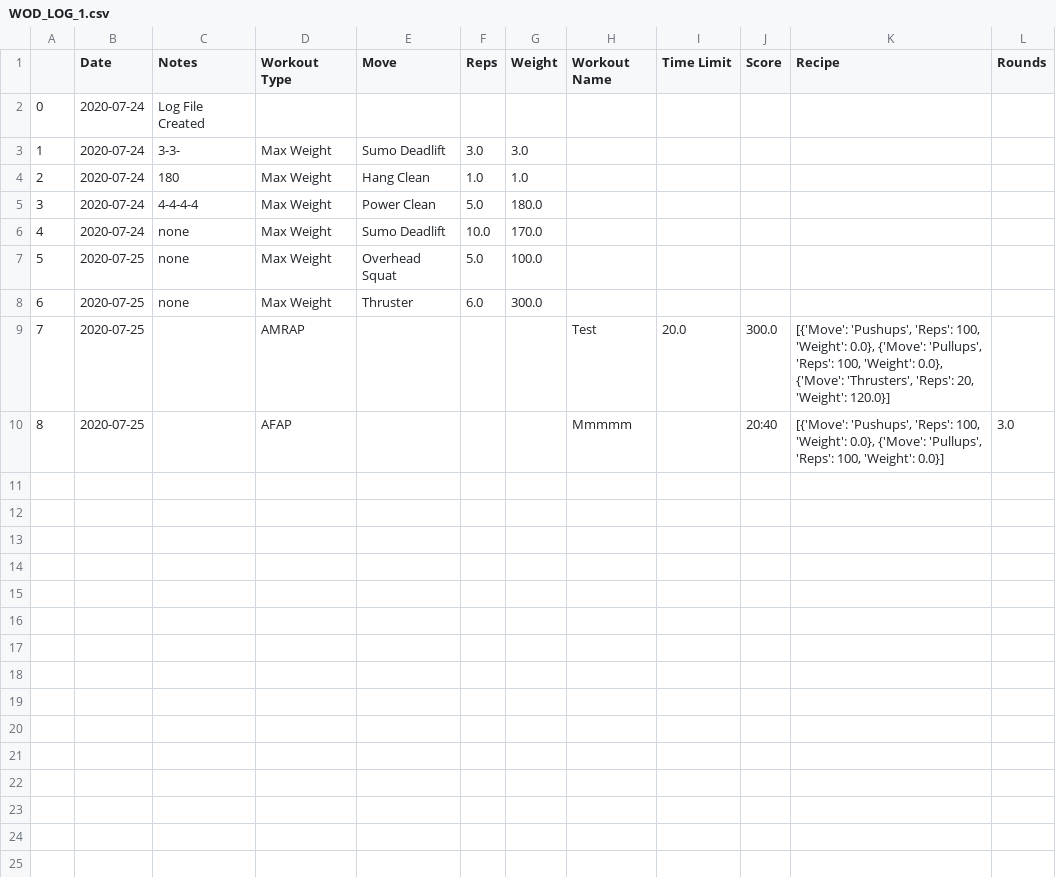
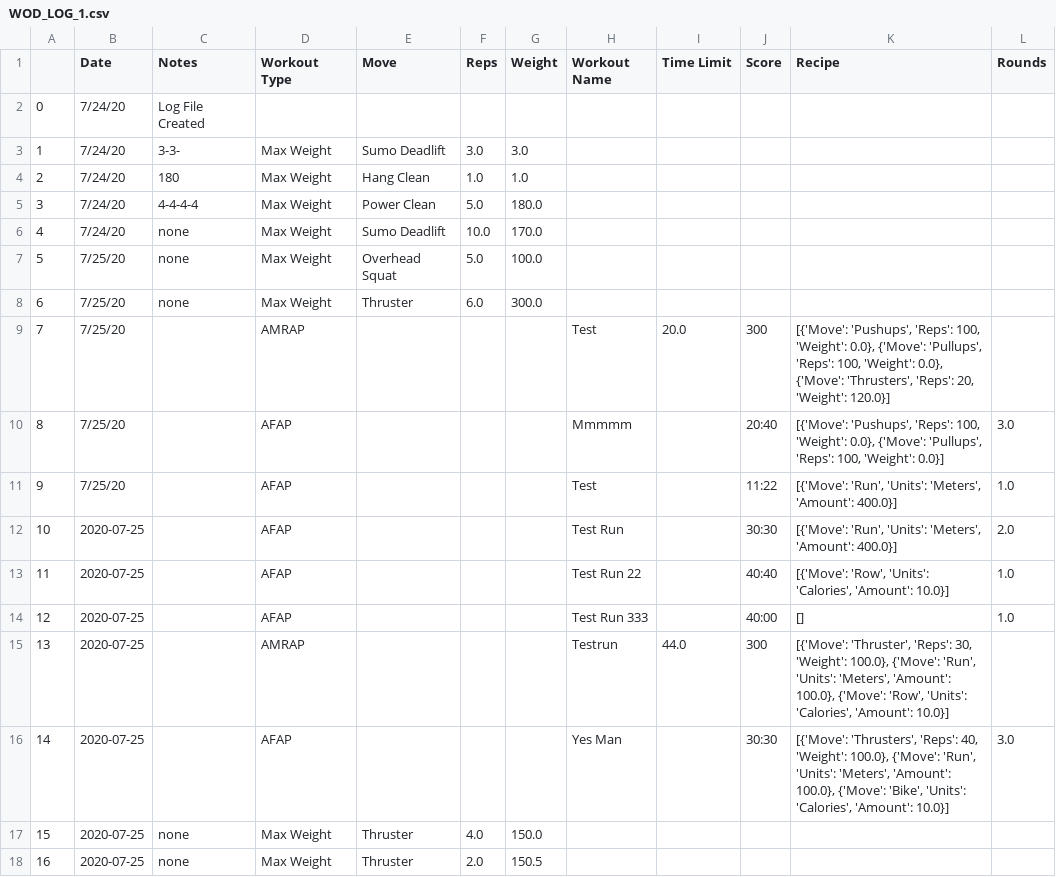
Before and after one commit to FreshTaker/WOD_LOG, a CSV file: WOD_LOG_1.csv, drawn as a sheet.

Commit message:
Added Run/Row/Bike functionality

```diff
--- a/WOD_LOG_1.csv
+++ b/WOD_LOG_1.csv
@@ -1,10 +1,18 @@
 ,Date,Notes,Workout Type,Move,Reps,Weight,Workout Name,Time Limit,Score,Recipe,Rounds
-0,2020-07-24,Log File Created,,,,,,,,,
-1,2020-07-24,3-3-,Max Weight,Sumo Deadlift,3.0,3.0,,,,,
-2,2020-07-24,180,Max Weight,Hang Clean,1.0,1.0,,,,,
-3,2020-07-24,4-4-4-4,Max Weight,Power Clean,5.0,180.0,,,,,
-4,2020-07-24,none,Max Weight,Sumo Deadlift,10.0,170.0,,,,,
-5,2020-07-25,none,Max Weight,Overhead Squat,5.0,100.0,,,,,
-6,2020-07-25,none,Max Weight,Thruster,6.0,300.0,,,,,
-7,2020-07-25,,AMRAP,,,,Test,20.0,300.0,"[{'Move': 'Pushups', 'Reps': 100, 'Weight': 0.0}, {'Move': 'Pullups', 'Reps': 100, 'Weight': 0.0}, {'Move': 'Thrusters', 'Reps': 20, 'Weight': 120.0}]",
-8,2020-07-25,,AFAP,,,,Mmmmm,,20:40,"[{'Move': 'Pushups', 'Reps': 100, 'Weight': 0.0}, {'Move': 'Pullups', 'Reps': 100, 'Weight': 0.0}]",3.0
+0,7/24/20,Log File Created,,,,,,,,,
+1,7/24/20,3-3-,Max Weight,Sumo Deadlift,3.0,3.0,,,,,
+2,7/24/20,180,Max Weight,Hang Clean,1.0,1.0,,,,,
+3,7/24/20,4-4-4-4,Max Weight,Power Clean,5.0,180.0,,,,,
+4,7/24/20,none,Max Weight,Sumo Deadlift,10.0,170.0,,,,,
+5,7/25/20,none,Max Weight,Overhead Squat,5.0,100.0,,,,,
+6,7/25/20,none,Max Weight,Thruster,6.0,300.0,,,,,
+7,7/25/20,,AMRAP,,,,Test,20.0,300,"[{'Move': 'Pushups', 'Reps': 100, 'Weight': 0.0}, {'Move': 'Pullups', 'Reps': 100, 'Weight': 0.0}, {'Move': 'Thrusters', 'Reps': 20, 'Weight': 120.0}]",
+8,7/25/20,,AFAP,,,,Mmmmm,,20:40,"[{'Move': 'Pushups', 'Reps': 100, 'Weight': 0.0}, {'Move': 'Pullups', 'Reps': 100, 'Weight': 0.0}]",3.0
+9,7/25/20,,AFAP,,,,Test,,11:22,"[{'Move': 'Run', 'Units': 'Meters', 'Amount': 400.0}]",1.0
+10,2020-07-25,,AFAP,,,,Test Run,,30:30,"[{'Move': 'Run', 'Units': 'Meters', 'Amount': 400.0}]",2.0
+11,2020-07-25,,AFAP,,,,Test Run 22,,40:40,"[{'Move': 'Row', 'Units': 'Calories', 'Amount': 10.0}]",1.0
+12,2020-07-25,,AFAP,,,,Test Run 333,,40:00,[],1.0
+13,2020-07-25,,AMRAP,,,,Testrun,44.0,300,"[{'Move': 'Thruster', 'Reps': 30, 'Weight': 100.0}, {'Move': 'Run', 'Units': 'Meters', 'Amount': 100.0}, {'Move': 'Row', 'Units': 'Calories', 'Amount': 10.0}]",
+14,2020-07-25,,AFAP,,,,Yes Man,,30:30,"[{'Move': 'Thrusters', 'Reps': 40, 'Weight': 100.0}, {'Move': 'Run', 'Units': 'Meters', 'Amount': 100.0}, {'Move': 'Bike', 'Units': 'Calories', 'Amount': 10.0}]",3.0
+15,2020-07-25,none,Max Weight,Thruster,4.0,150.0,,,,,
+16,2020-07-25,none,Max Weight,Thruster,2.0,150.5,,,,,
```
Also changed, not shown: 1 other file.
